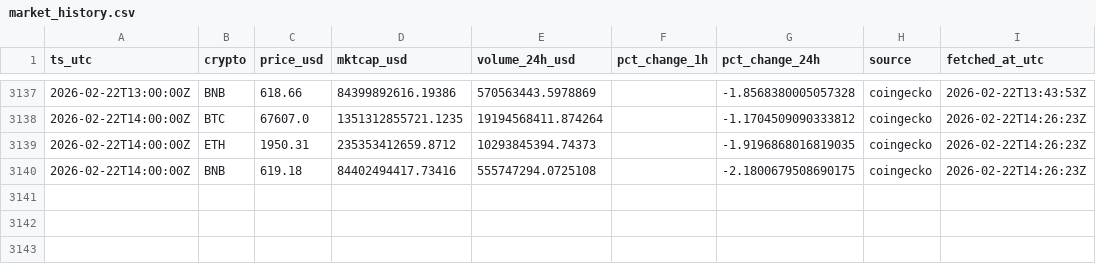
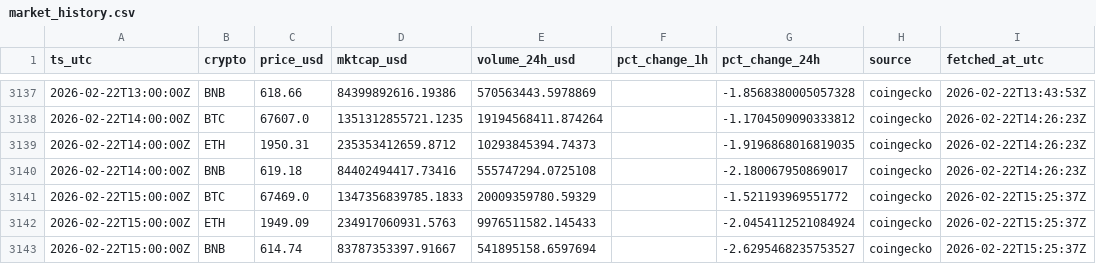
Before and after one commit to gertidokaj/crypto-sentiment-forecasting, a CSV file: data/live/market_history.csv, drawn as a sheet; only a part is shown, gaps mark what is left out.

```diff
--- a/data/live/market_history.csv
+++ b/data/live/market_history.csv
@@ -3139,2 +3139,5 @@ ts_utc,crypto,price_usd,mktcap_usd,volume_24h_usd,pct_change_1h,pct_change_24h,s
 2026-02-22T14:00:00Z,ETH,1950.31,235353412659.8712,10293845394.74373,,-1.9196868016819035,coingecko,2026-02-22T14:26:23Z
-2026-02-22T14:00:00Z,BNB,619.18,84402494417.73416,555747294.0725108,,-2.1800679508690175,coingecko,2026-02-22T14:26:23Z
+2026-02-22T14:00:00Z,BNB,619.18,84402494417.73416,555747294.0725108,,-2.180067950869017,coingecko,2026-02-22T14:26:23Z
+2026-02-22T15:00:00Z,BTC,67469.0,1347356839785.1833,20009359780.59329,,-1.521193969551772,coingecko,2026-02-22T15:25:37Z
+2026-02-22T15:00:00Z,ETH,1949.09,234917060931.5763,9976511582.145433,,-2.0454112521084924,coingecko,2026-02-22T15:25:37Z
+2026-02-22T15:00:00Z,BNB,614.74,83787353397.91667,541895158.6597694,,-2.6295468235753527,coingecko,2026-02-22T15:25:37Z
```
Also changed, not shown: data/live/features_latest.csv, data/live/market_latest.csv, 6 other files.
